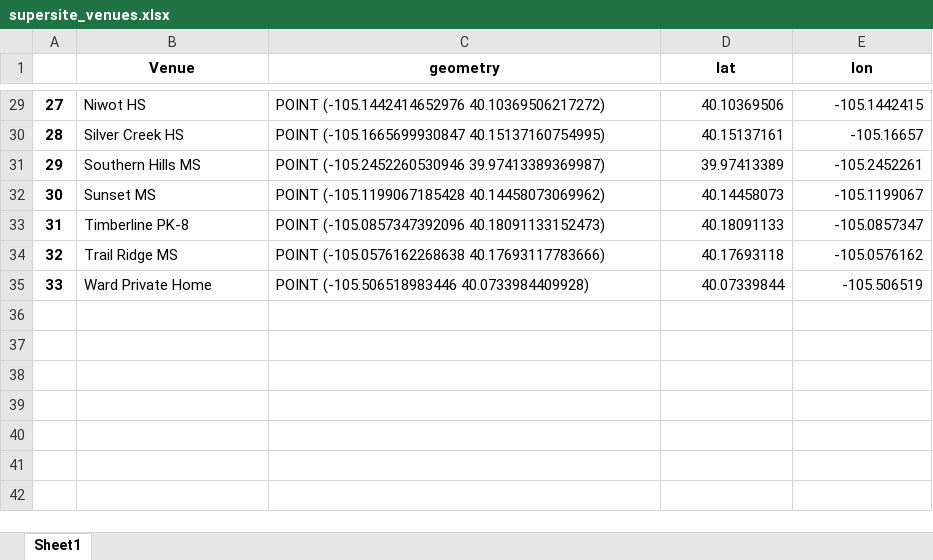
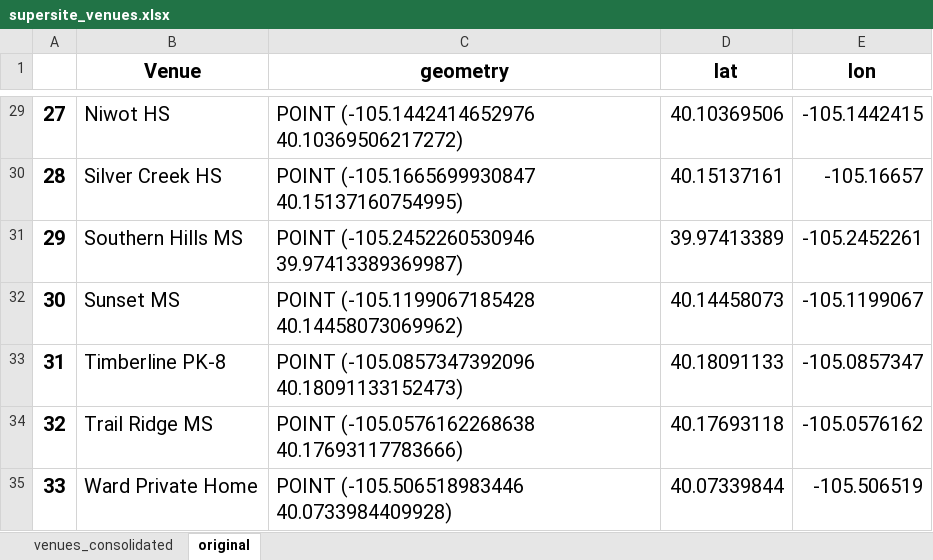
Before and after one commit to bnorikane/supersiteDB, an Excel workbook: data/supersite_venues.xlsx, sheet original, drawn as a sheet; only a part is shown, gaps mark what is left out; values as stored, in another font and other column widths than the file's, no borders; the diff covers the shown part only; the diff names each change by its address in the sheet, - before the commit and + after, or states it on an @@ line.

Commit message:
Finish supersite_locations_etl.ipynb - move to archive - final data in supersite_venues.xlsx - final data in supersite_venues.geojson

```diff
--- a/data/supersite_venues.xlsx (sheet original)
+++ b/data/supersite_venues.xlsx (sheet original)
-sheet tab: Sheet1
+sheet tab: original
+sheet tab: venues_consolidated
@@ B1:E1 text size: larger @@
@@ A29:E35 text size: larger @@
```
Also changed, not shown: cell formats elsewhere in this sheet, 10 other files.
